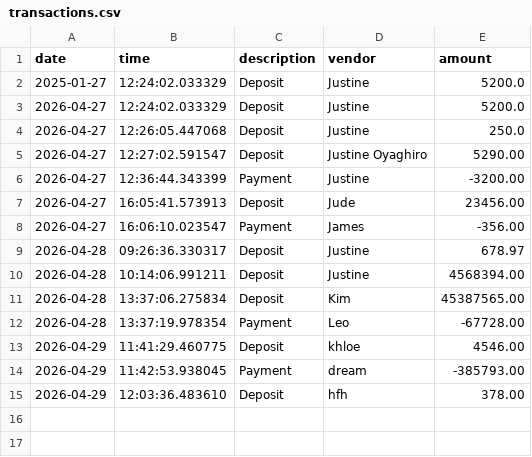
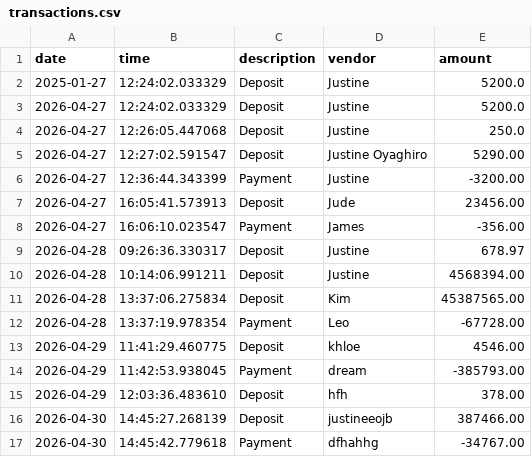
Before and after one commit to joyagh/account-ledger, a CSV file: transactions.csv, drawn as a sheet.

```diff
--- a/transactions.csv
+++ b/transactions.csv
@@ -15 +15,3 @@ date|time|description|vendor|amount
 2026-04-29|12:03:36.483610|Deposit|hfh|378.00
+2026-04-30|14:45:27.268139|Deposit|justineeojb|387466.00
+2026-04-30|14:45:42.779618|Payment|dfhahhg|-34767.00
```
Also changed, not shown: 1 other file.
